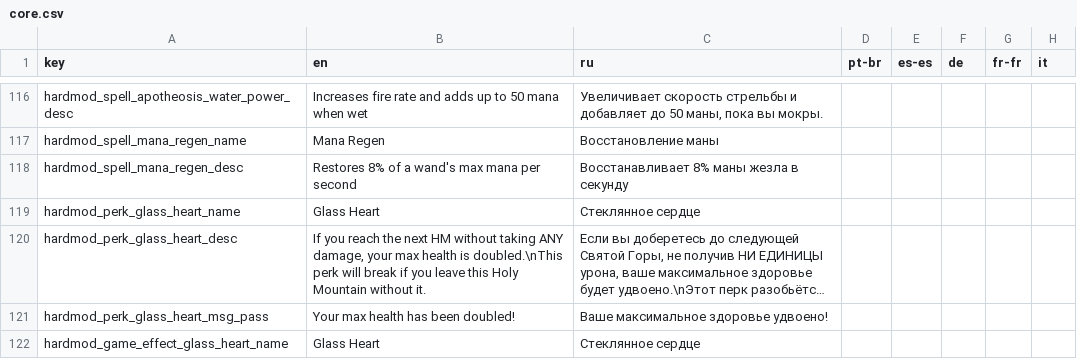
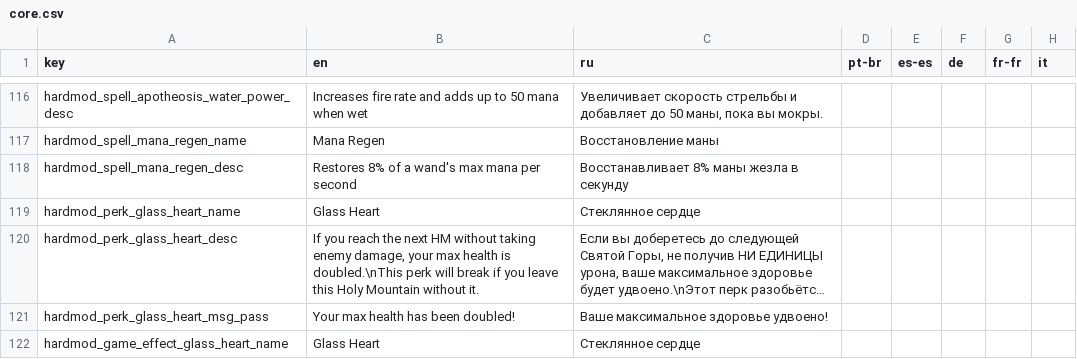
Before and after one commit to Conga0/noita.hardmod, a CSV file: files/translations/core.csv, drawn as a sheet; only a part is shown, gaps mark what is left out; long unchanged cells end in …; the diff names each change by its address in the sheet, - before the commit and + after, or states it on an @@ line.

```diff
--- a/files/translations/core.csv
+++ b/files/translations/core.csv
-B120 (en): …without taking ANY damage, your…
+B120 (en): …without taking enemy damage, your…
```
Also changed, not shown: 1 other file.
